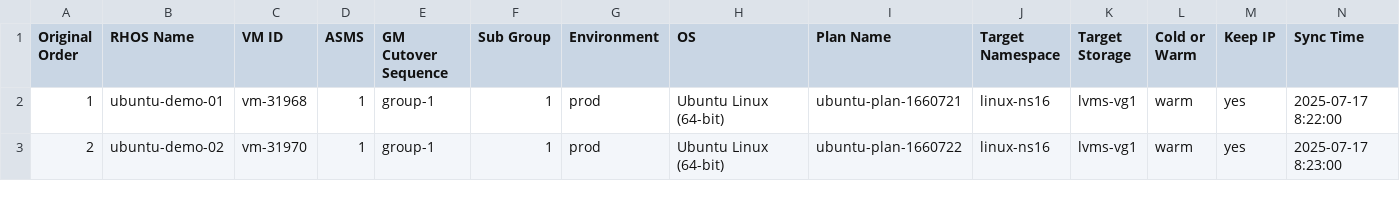
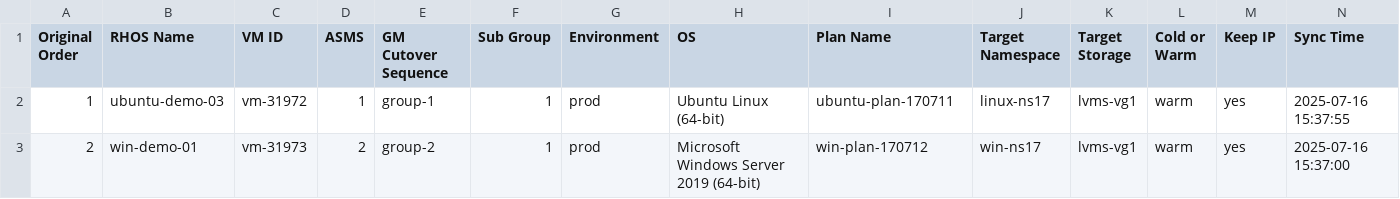
Before and after one commit to jainirajesh/mtvvmwtoopenshift, a CSV file: vm_list_to_migrate.csv, drawn as a sheet.

Commit message:
Update vm_list_to_migrate.csv

```diff
--- a/vm_list_to_migrate.csv
+++ b/vm_list_to_migrate.csv
@@ -1,3 +1,3 @@
 Original Order,RHOS Name,VM ID,ASMS,GM Cutover Sequence,Sub Group,Environment,OS,Plan Name,Target Namespace,Target Storage,Cold or Warm,Keep IP,Sync Time
-1,ubuntu-demo-01,vm-31968,1,group-1,1,prod,Ubuntu Linux (64-bit),ubuntu-plan-1660721,linux-ns16,lvms-vg1,warm,yes,2025-07-17 8:22:00
-2,ubuntu-demo-02,vm-31970,1,group-1,1,prod,Ubuntu Linux (64-bit),ubuntu-plan-1660722,linux-ns16,lvms-vg1,warm,yes,2025-07-17 8:23:00
+1,ubuntu-demo-03,vm-31972,1,group-1,1,prod,Ubuntu Linux (64-bit),ubuntu-plan-170711,linux-ns17,lvms-vg1,warm,yes,2025-07-16 15:37:55
+2,win-demo-01,vm-31973,2,group-2,1,prod,Microsoft Windows Server 2019 (64-bit),win-plan-170712,win-ns17,lvms-vg1,warm,yes,2025-07-16 15:37:00
```
